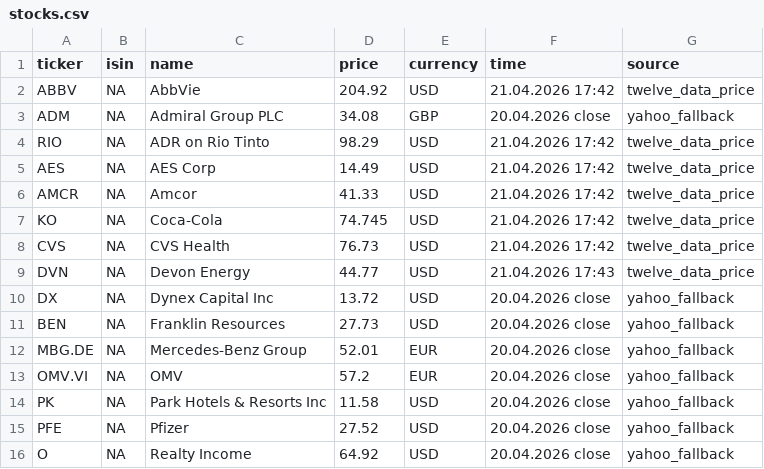
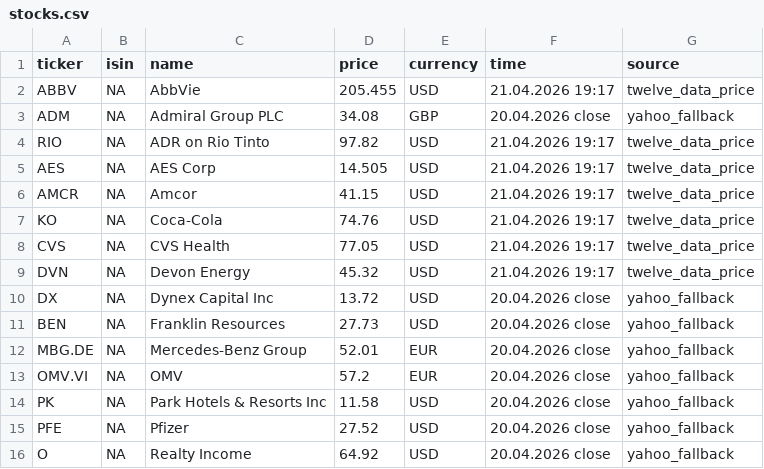
Before and after one commit to RadimTol/Akcie, a CSV file: stocks.csv, drawn as a sheet; only a part is shown.

```diff
--- a/stocks.csv
+++ b/stocks.csv
@@ -1,10 +1,10 @@
 "ticker","isin","name","price","currency","time","source"
-"ABBV",NA,"AbbVie",204.92,"USD","21.04.2026 17:42","twelve_data_price"
+"ABBV",NA,"AbbVie",205.455,"USD","21.04.2026 19:17","twelve_data_price"
 "ADM",NA,"Admiral Group PLC",34.08,"GBP","20.04.2026 close","yahoo_fallback"
-"RIO",NA,"ADR on Rio Tinto",98.29,"USD","21.04.2026 17:42","twelve_data_price"
-"AES",NA,"AES Corp",14.49,"USD","21.04.2026 17:42","twelve_data_price"
-"AMCR",NA,"Amcor",41.33,"USD","21.04.2026 17:42","twelve_data_price"
-"KO",NA,"Coca-Cola",74.745,"USD","21.04.2026 17:42","twelve_data_price"
-"CVS",NA,"CVS Health",76.73,"USD","21.04.2026 17:42","twelve_data_price"
-"DVN",NA,"Devon Energy",44.77,"USD","21.04.2026 17:43","twelve_data_price"
+"RIO",NA,"ADR on Rio Tinto",97.82,"USD","21.04.2026 19:17","twelve_data_price"
+"AES",NA,"AES Corp",14.505,"USD","21.04.2026 19:17","twelve_data_price"
+"AMCR",NA,"Amcor",41.15,"USD","21.04.2026 19:17","twelve_data_price"
+"KO",NA,"Coca-Cola",74.76,"USD","21.04.2026 19:17","twelve_data_price"
+"CVS",NA,"CVS Health",77.05,"USD","21.04.2026 19:17","twelve_data_price"
+"DVN",NA,"Devon Energy",45.32,"USD","21.04.2026 19:17","twelve_data_price"
 "DX",NA,"Dynex Capital Inc",13.72,"USD","20.04.2026 close","yahoo_fallback"
```
